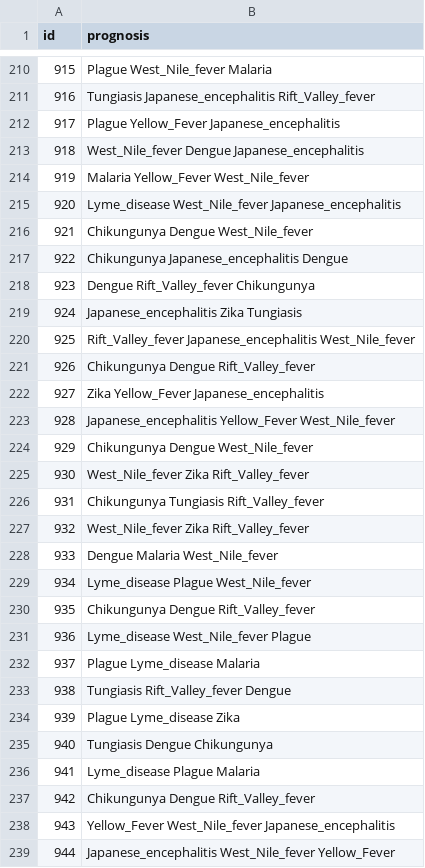
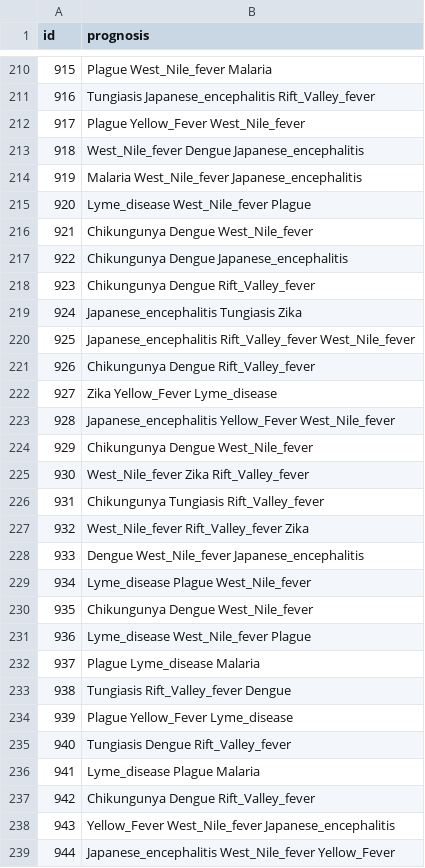
Before and after one commit to mnokno/VectorBorneDiseasePrediction, a CSV file: VectorBorneDiseasePrediction/src/submission.csv, drawn as a sheet; only a part is shown, gaps mark what is left out; the diff covers the shown part only.

Commit message:
Updated VectorBorneDiseasePrediction

```diff
--- a/VectorBorneDiseasePrediction/src/submission.csv
+++ b/VectorBorneDiseasePrediction/src/submission.csv
@@ -211,13 +211,13 @@ id,prognosis
 916,Tungiasis Japanese_encephalitis Rift_Valley_fever
-917,Plague Yellow_Fever Japanese_encephalitis
+917,Plague Yellow_Fever West_Nile_fever
 918,West_Nile_fever Dengue Japanese_encephalitis
-919,Malaria Yellow_Fever West_Nile_fever
-920,Lyme_disease West_Nile_fever Japanese_encephalitis
+919,Malaria West_Nile_fever Japanese_encephalitis
+920,Lyme_disease West_Nile_fever Plague
 921,Chikungunya Dengue West_Nile_fever
-922,Chikungunya Japanese_encephalitis Dengue
-923,Dengue Rift_Valley_fever Chikungunya
-924,Japanese_encephalitis Zika Tungiasis
-925,Rift_Valley_fever Japanese_encephalitis West_Nile_fever
+922,Chikungunya Dengue Japanese_encephalitis
+923,Chikungunya Dengue Rift_Valley_fever
+924,Japanese_encephalitis Tungiasis Zika
+925,Japanese_encephalitis Rift_Valley_fever West_Nile_fever
 926,Chikungunya Dengue Rift_Valley_fever
-927,Zika Yellow_Fever Japanese_encephalitis
+927,Zika Yellow_Fever Lyme_disease
 928,Japanese_encephalitis Yellow_Fever West_Nile_fever
@@ -226,6 +226,6 @@ id,prognosis
 931,Chikungunya Tungiasis Rift_Valley_fever
-932,West_Nile_fever Zika Rift_Valley_fever
-933,Dengue Malaria West_Nile_fever
+932,West_Nile_fever Rift_Valley_fever Zika
+933,Dengue West_Nile_fever Japanese_encephalitis
 934,Lyme_disease Plague West_Nile_fever
-935,Chikungunya Dengue Rift_Valley_fever
+935,Chikungunya Dengue West_Nile_fever
 936,Lyme_disease West_Nile_fever Plague
@@ -233,4 +233,4 @@ id,prognosis
 938,Tungiasis Rift_Valley_fever Dengue
-939,Plague Lyme_disease Zika
-940,Tungiasis Dengue Chikungunya
+939,Plague Yellow_Fever Lyme_disease
+940,Tungiasis Dengue Rift_Valley_fever
 941,Lyme_disease Plague Malaria
```
Also changed, not shown: 138 edited cells elsewhere in this file, 1 other file.
